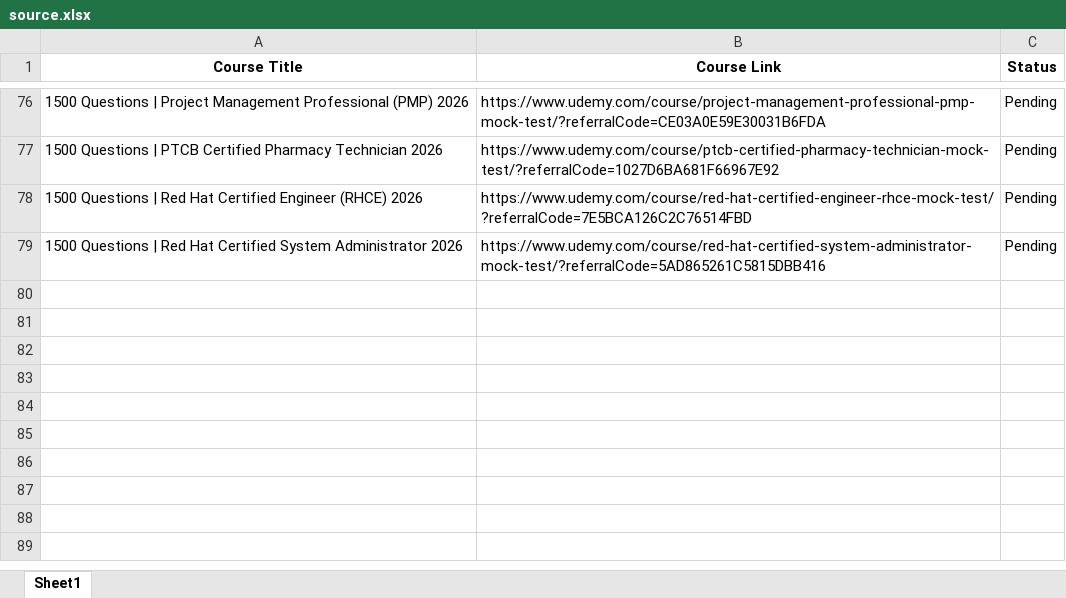
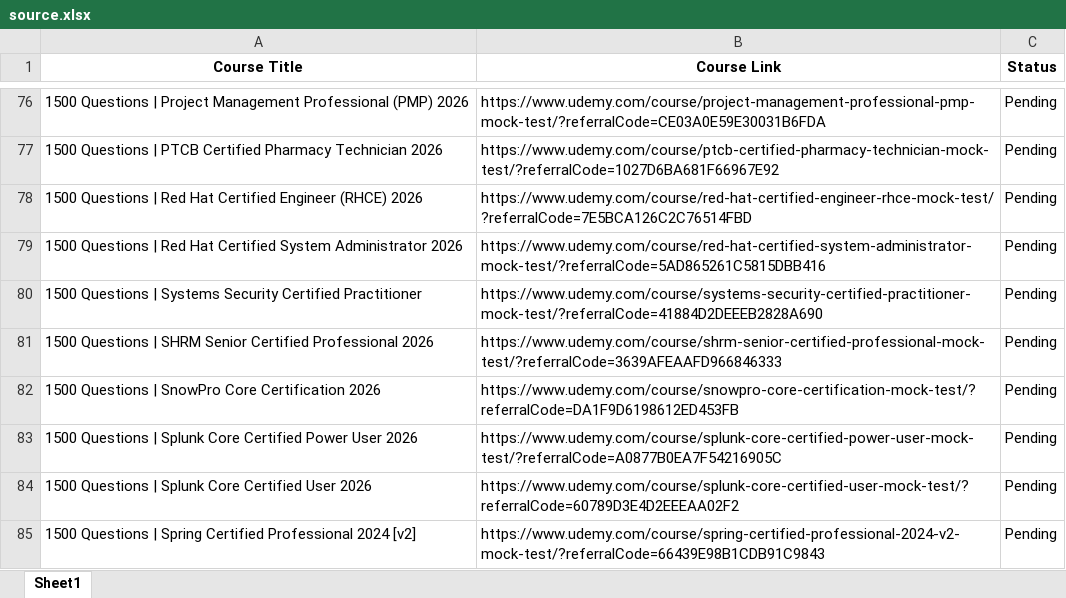
Before and after one commit to cssmatter/linkedin-page-rss, an Excel workbook: source.xlsx, sheet Sheet1, drawn as a sheet; only a part is shown, gaps mark what is left out; values as stored, in another font and other column widths than the file's, no borders; the diff names each change by its address in the sheet, - before the commit and + after, or states it on an @@ line.

```diff
--- a/source.xlsx (sheet Sheet1)
+++ b/source.xlsx (sheet Sheet1)
+row 80: 1500 Questions | Systems Security Certified Practitioner | https://www.udemy.com/course/systems-security-certified-practitioner-mock-test/?referralCode=41884D2DEEEB2828A690 | Pending
+row 81: 1500 Questions | SHRM Senior Certified Professional 2026 | https://www.udemy.com/course/shrm-senior-certified-professional-mock-test/?referralCode=3639AFEAAFD966846333 | Pending
+row 82: 1500 Questions | SnowPro Core Certification 2026 | https://www.udemy.com/course/snowpro-core-certification-mock-test/?referralCode=DA1F9D6198612ED453FB | Pending
+row 83: 1500 Questions | Splunk Core Certified Power User 2026 | https://www.udemy.com/course/splunk-core-certified-power-user-mock-test/?referralCode=A0877B0EA7F54216905C | Pending
+row 84: 1500 Questions | Splunk Core Certified User 2026 | https://www.udemy.com/course/splunk-core-certified-user-mock-test/?referralCode=60789D3E4D2EEEAA02F2 | Pending
+row 85: 1500 Questions | Spring Certified Professional 2024 [v2] | https://www.udemy.com/course/spring-certified-professional-2024-v2-mock-test/?referralCode=66439E98B1CDB91C9843 | Pending
```
Also changed, not shown: 1 other file.
